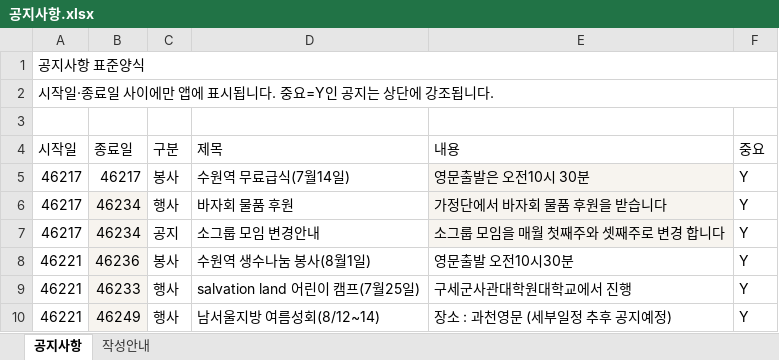
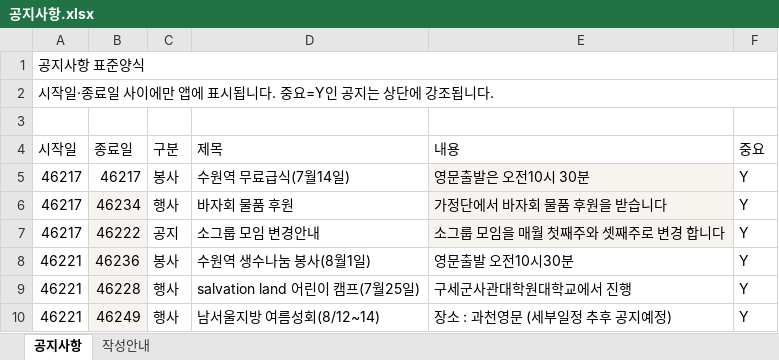
Before and after one commit to cjy3757-stack/gunpo-family, an Excel workbook: 공지사항.xlsx, sheet 공지사항, drawn as a sheet; values as stored, in another font and other column widths than the file's, no borders; conditional formats not drawn; the diff names each change by its address in the sheet, - before the commit and + after, or states it on an @@ line.

Commit message:
공지사항 갱신
공지사항 갱신

```diff
--- a/공지사항.xlsx (sheet 공지사항)
+++ b/공지사항.xlsx (sheet 공지사항)
-B7 (종료일): 46234
+B7 (종료일): 46222
-B9 (종료일): 46233
+B9 (종료일): 46228
```
